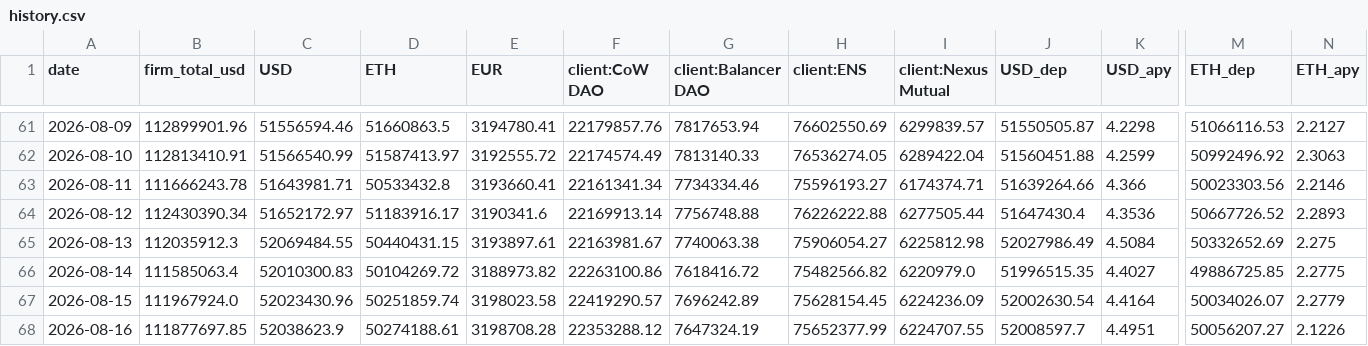
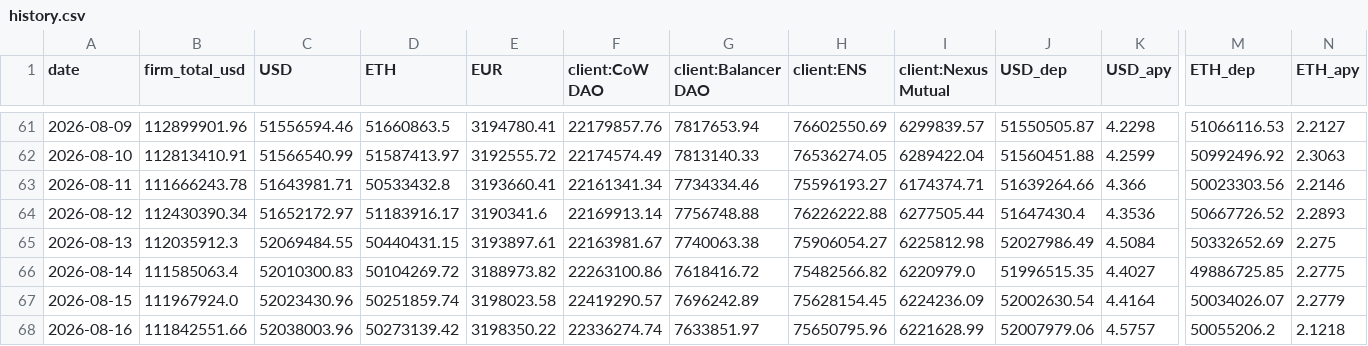
Before and after one commit to Taravello/kpk-aum-dashboard, a CSV file: data/history.csv, drawn as a sheet; only a part is shown, gaps mark what is left out; the diff names each change by its address in the sheet, - before the commit and + after, or states it on an @@ line.

```diff
--- a/data/history.csv
+++ b/data/history.csv
-B68 (firm_total_usd): 111877697.85
+B68 (firm_total_usd): 111842551.66
-C68 (USD): 52038623.9
+C68 (USD): 52038003.96
-D68 (ETH): 50274188.61
+D68 (ETH): 50273139.42
-E68 (EUR): 3198708.28
+E68 (EUR): 3198350.22
-F68 (client:CoW DAO): 22353288.12
+F68 (client:CoW DAO): 22336274.74
-G68 (client:Balancer DAO): 7647324.19
+G68 (client:Balancer DAO): 7633851.97
-H68 (client:ENS): 75652377.99
+H68 (client:ENS): 75650795.96
-I68 (client:Nexus Mutual): 6224707.55
+I68 (client:Nexus Mutual): 6221628.99
-J68 (USD_dep): 52008597.7
+J68 (USD_dep): 52007979.06
-K68 (USD_apy): 4.4951
+K68 (USD_apy): 4.5757
-M68 (ETH_dep): 50056207.27
+M68 (ETH_dep): 50055206.2
-N68 (ETH_apy): 2.1226
+N68 (ETH_apy): 2.1218
```
Also changed, not shown: 3 other files.
